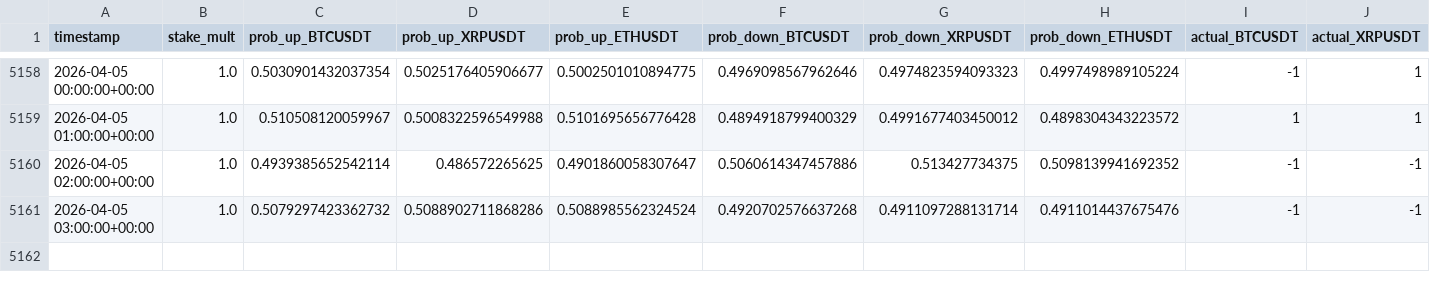
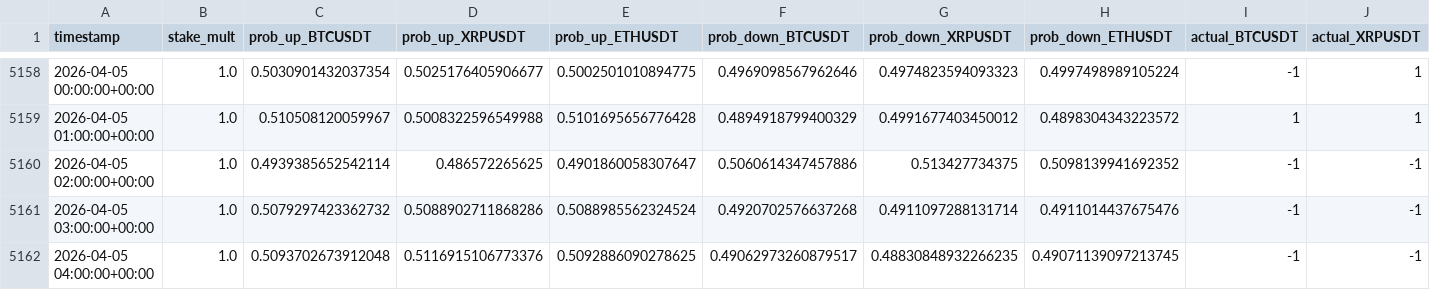
Before and after one commit to mtumalan/masha, a CSV file: data/results.csv, drawn as a sheet; only a part is shown, gaps mark what is left out; rows hold the shown columns only; the diff names each change by its address in the sheet, - before the commit and + after, or states it on an @@ line.

Commit message:
Update results.csv from live PKL models

```diff
--- a/data/results.csv
+++ b/data/results.csv
+row 5162: 2026-04-05 04:00:00+00:00 | 1.0 | 0.5093702673912048 | 0.5116915106773376 | 0.5092886090278625 | 0.49062973260879517 | 0.48830848932266235 | 0.49071139097213745 | -1 | -1
```
